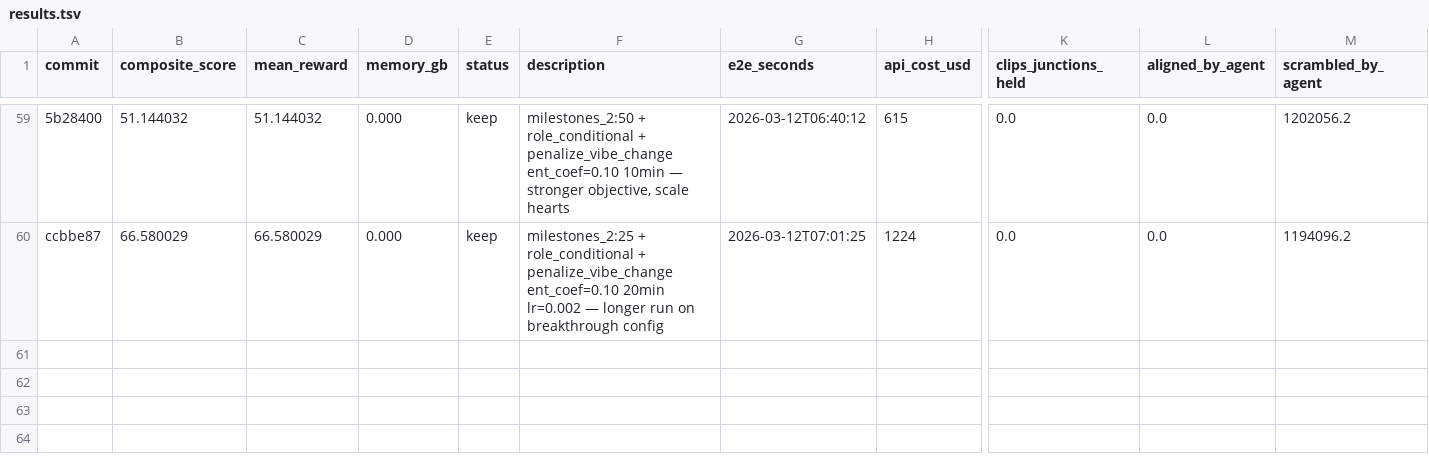
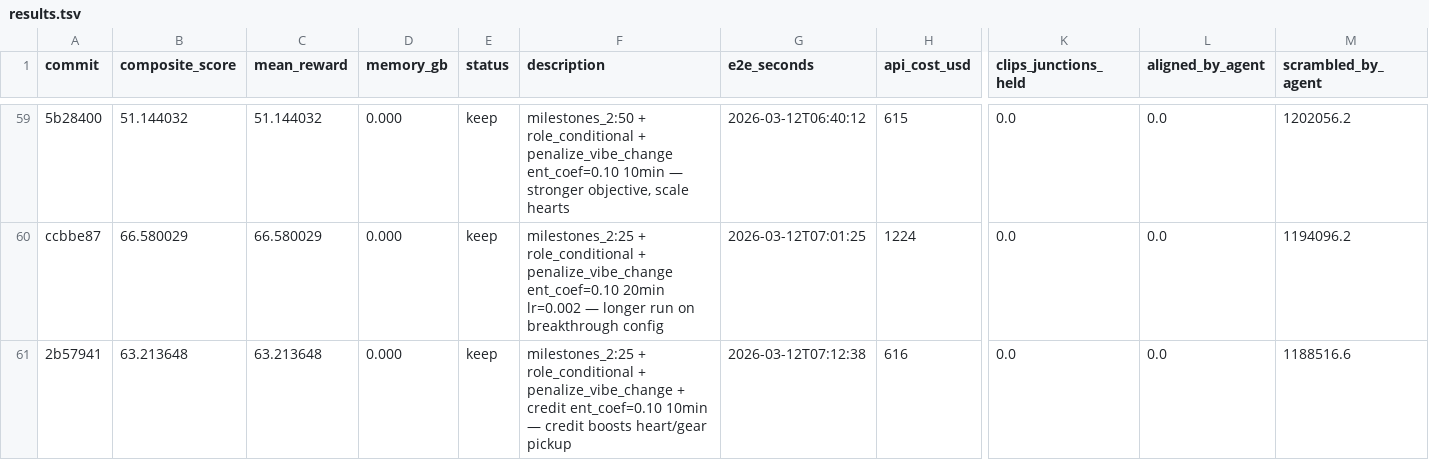
Before and after one commit to SolbiatiAlessandro/cogames-autoresearch, a TSV file: results.tsv, drawn as a sheet; only a part is shown, gaps mark what is left out; rows hold the shown columns only; the diff names each change by its address in the sheet, - before the commit and + after, or states it on an @@ line.

```diff
--- a/results.tsv
+++ b/results.tsv
+row 61: 2b57941 | 63.213648 | 63.213648 | 0.000 | keep | milestones_2:25 + role_conditional + penalize_vibe_change + credit ent_coef=0.10 10min — credit boosts heart/gear pickup | 2026-03-12T07:12:38 | 616 | 0.0 | 0.0 | 1188516.6
```
Also changed, not shown: 1 other file.
